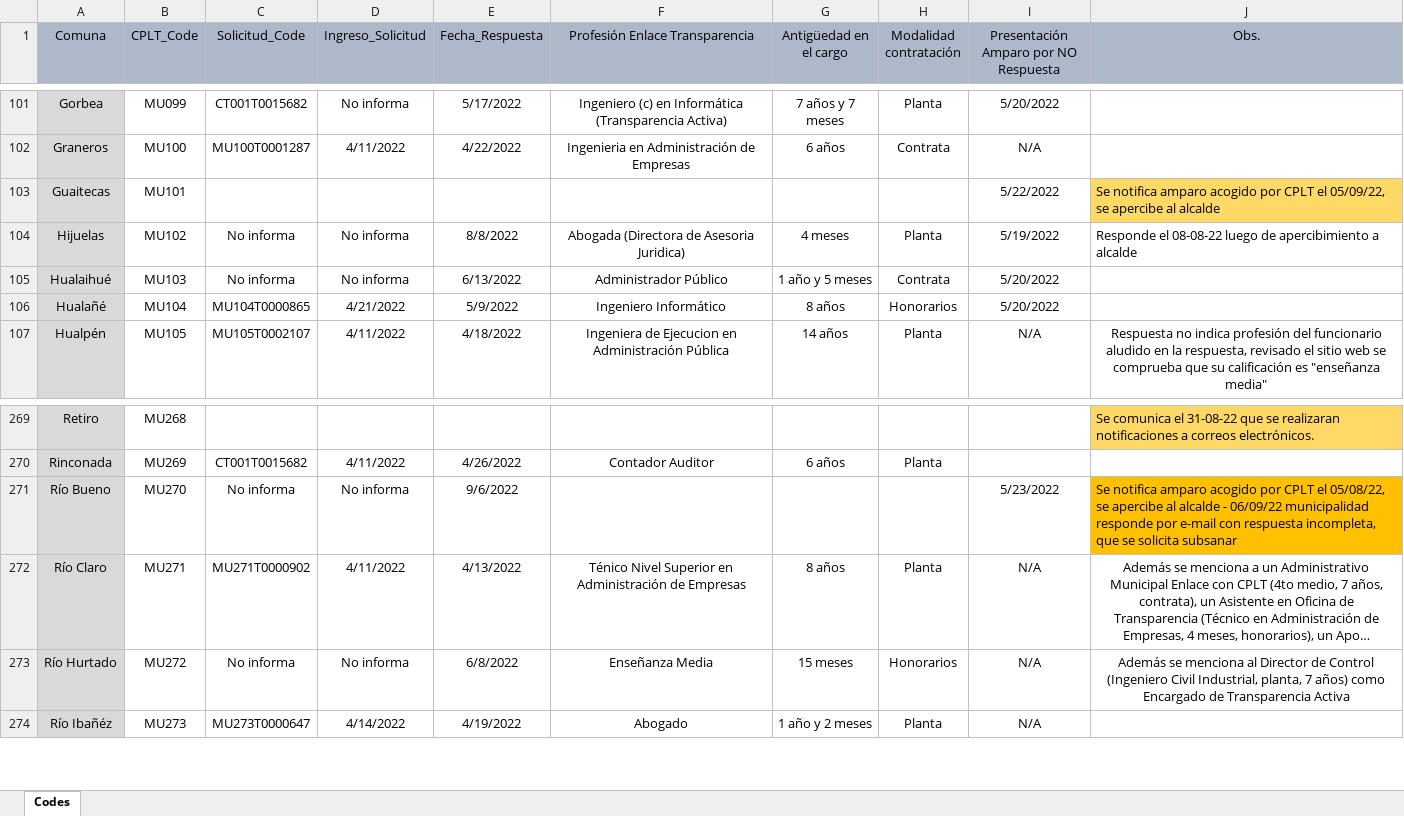
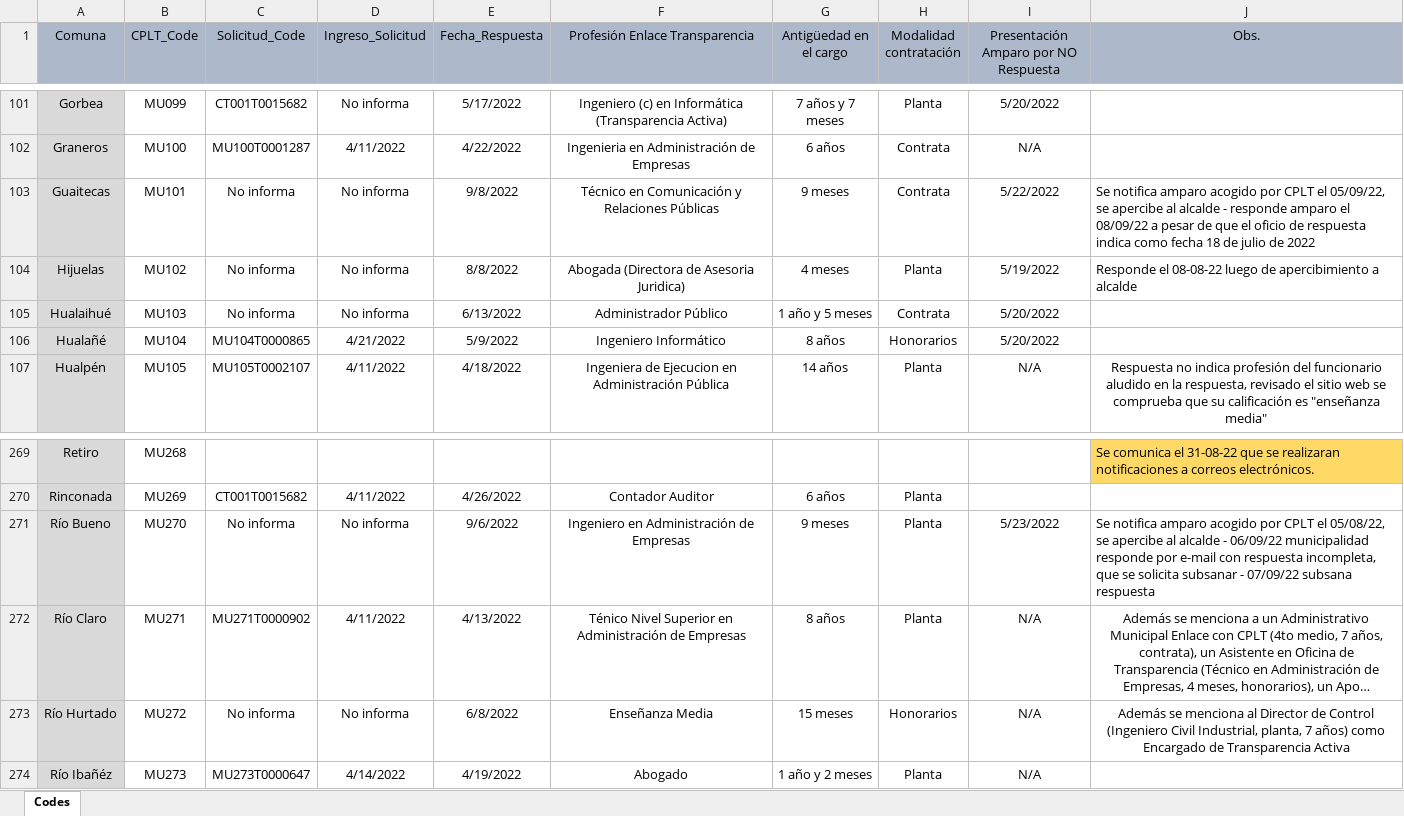
Before and after one commit to bgonzalezbustamante/local-gov-indicators, an Excel workbook: data/raw/CPLT/Request/DAI Municipios Enlace Transparencia.xlsx, sheet Codes, drawn as a sheet; only a part is shown, gaps mark what is left out; long unchanged cells end in …; values as stored, in another font and other column widths than the file's, no borders; the diff names each change by its address in the sheet, - before the commit and + after, or states it on an @@ line.

Commit message:
Update DAI Municipios Enlace Transparencia.xlsx

```diff
--- a/data/raw/CPLT/Request/DAI Municipios Enlace Transparencia.xlsx (sheet Codes)
+++ b/data/raw/CPLT/Request/DAI Municipios Enlace Transparencia.xlsx (sheet Codes)
-C103 (Solicitud_Code): (empty)
+C103 (Solicitud_Code): No informa
-D103 (Ingreso_Solicitud): (empty)
+D103 (Ingreso_Solicitud): No informa
-E103 (Fecha_Respuesta): (empty)
+E103 (Fecha_Respuesta): 9/8/2022
-F103 (Profesión Enlace Transparencia): (empty)
+F103 (Profesión Enlace Transparencia): Técnico en Comunicación y Relaciones Públicas
-G103 (Antigüedad en el cargo): (empty)
+G103 (Antigüedad en el cargo): 9 meses
-H103 (Modalidad contratación): (empty)
+H103 (Modalidad contratación): Contrata
-J103 (Obs.): …al alcalde
+J103 (Obs.): …al alcalde - responde amparo el 08/09/22 a pesar de que el oficio de respuesta indica como fecha 18 de julio de 2022
-J103 fill: #FFD966
+J103 fill: none
-F271 (Profesión Enlace Transparencia): (empty)
+F271 (Profesión Enlace Transparencia): Ingeniero en Administración de Empresas
-G271 (Antigüedad en el cargo): (empty)
+G271 (Antigüedad en el cargo): 9 meses
-H271 (Modalidad contratación): (empty)
+H271 (Modalidad contratación): Planta
-J271 (Obs.): …solicita subsanar
+J271 (Obs.): …solicita subsanar - 07/09/22 subsana respuesta
-J271 fill: #FFC000
+J271 fill: none
```
